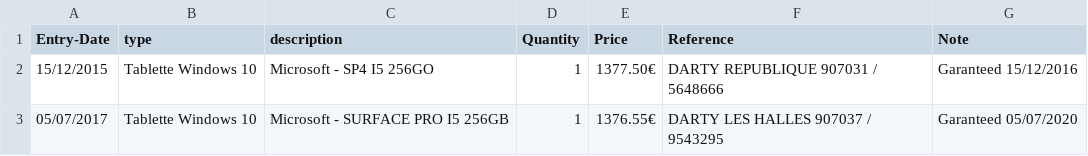
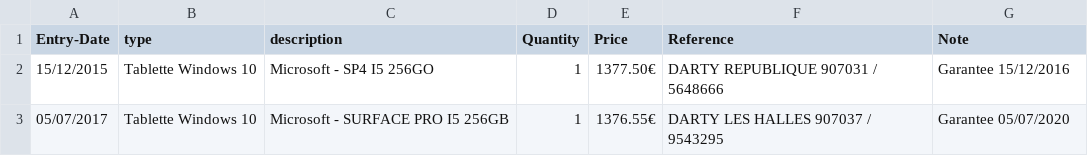
Before and after one commit to lepinekong/miniapps, a CSV file: db/inventory.csv, drawn as a sheet.

Commit message:
u csv

```diff
--- a/db/inventory.csv
+++ b/db/inventory.csv
@@ -1,3 +1,3 @@
 Entry-Date,type,description,Quantity,Price,Reference,Note
-15/12/2015,Tablette Windows 10,Microsoft - SP4 I5 256GO,1,1377.50€,DARTY REPUBLIQUE 907031 / 5648666,Garanteed 15/12/2016
-05/07/2017,Tablette Windows 10,Microsoft - SURFACE PRO I5 256GB,1,1376.55€,DARTY LES HALLES 907037 / 9543295,Garanteed 05/07/2020
+15/12/2015,Tablette Windows 10,Microsoft - SP4 I5 256GO,1,1377.50€,DARTY REPUBLIQUE 907031 / 5648666,Garantee 15/12/2016
+05/07/2017,Tablette Windows 10,Microsoft - SURFACE PRO I5 256GB,1,1376.55€,DARTY LES HALLES 907037 / 9543295,Garantee 05/07/2020
```
